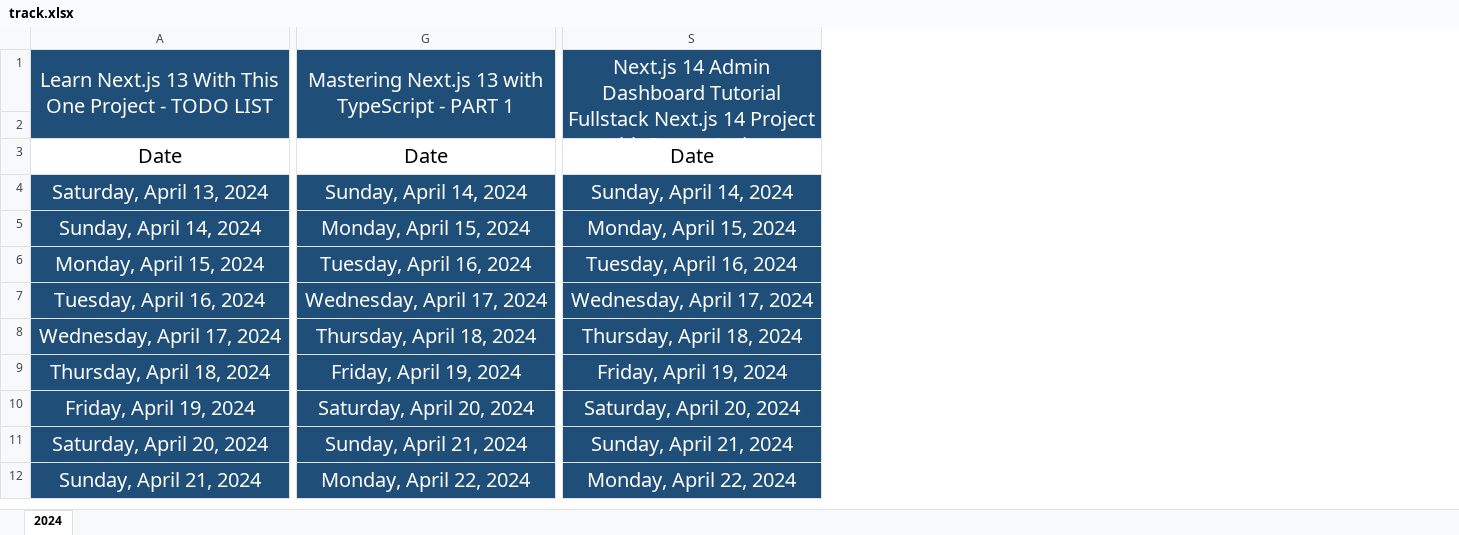
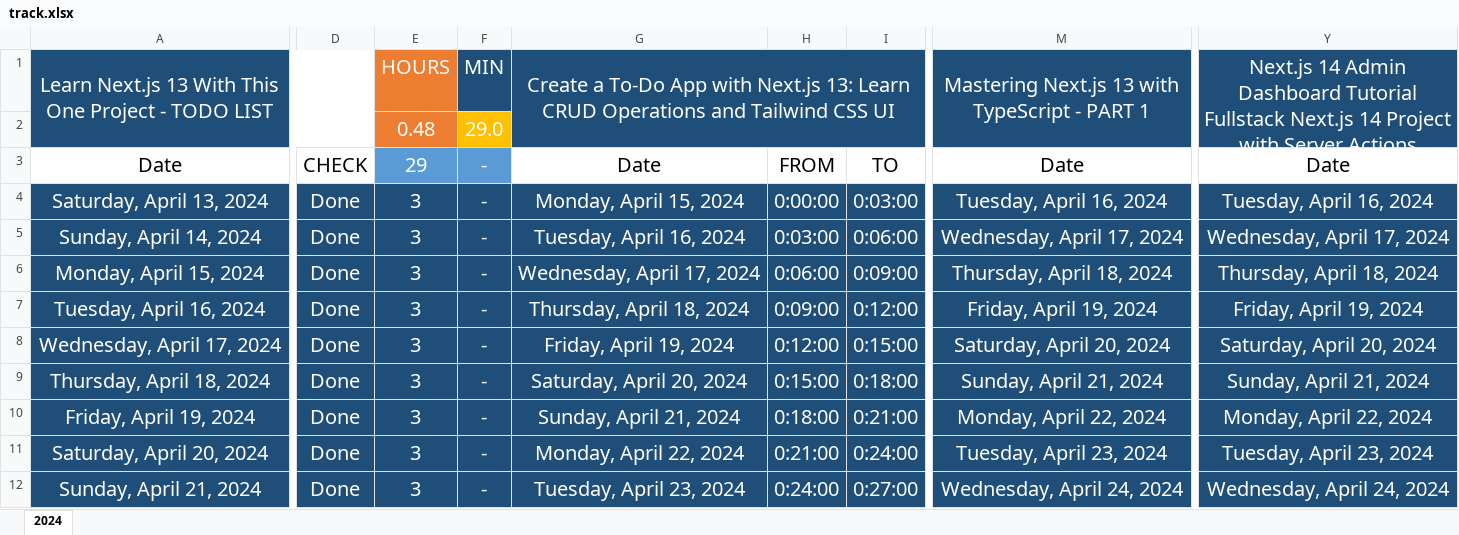
Before and after one commit to Mostafa-El-Masry/dashboard-V.2, an Excel workbook: track.xlsx, sheet 2024, drawn as a sheet; only a part is shown, gaps mark what is left out; values as stored, in another font and other column widths than the file's, no borders; table styles not drawn; removed rows and columns are numbered as before the commit, all else as after; the diff covers the shown part only; the diff names each change by its address in the sheet, - before the commit and + after, or states it on an @@ line.

Commit message:
updating track

```diff
--- a/track.xlsx (sheet 2024)
+++ b/track.xlsx (sheet 2024)
+column D, rows 3-12: CHECK | Done | Done | Done | Done | Done | Done | Done | Done | Done
+column E, rows 1-12: HOURS | 0.48 | 29 | 3 | 3 | 3 | 3 | 3 | 3 | 3 | 3 | 3
+column F, rows 1-12: MIN | 29.0 | - | - | - | - | - | - | - | - | - | -
+column G, rows 1-12: Create a To-Do App with Next.js 13: Learn CRUD Operations and Tailwind CSS UI |  | Date | Monday, April 15, 2024 | Tuesday, April 16, 2024 | Wednesday, April 17, 2024 | Thursday, April 18, 2024 | Friday, April 19, 2024 | Saturday, April 20, 2024 | Sunday, April 21, 2024 | Monday, April 22, 2024 | Tuesday, April 23, 2024
+column H, rows 3-12: FROM | 0:00:00 | 0:03:00 | 0:06:00 | 0:09:00 | 0:12:00 | 0:15:00 | 0:18:00 | 0:21:00 | 0:24:00
+column I, rows 3-12: TO | 0:03:00 | 0:06:00 | 0:09:00 | 0:12:00 | 0:15:00 | 0:18:00 | 0:21:00 | 0:24:00 | 0:27:00
-A1:D2 merged
+A1:D2 merged
-M4: Sunday, April 14, 2024
+M4: Tuesday, April 16, 2024
-Y4: Sunday, April 14, 2024
+Y4: Tuesday, April 16, 2024
-M5: Monday, April 15, 2024
+M5: Wednesday, April 17, 2024
-Y5: Monday, April 15, 2024
+Y5: Wednesday, April 17, 2024
-M6: Tuesday, April 16, 2024
+M6: Thursday, April 18, 2024
-Y6: Tuesday, April 16, 2024
+Y6: Thursday, April 18, 2024
-M7: Wednesday, April 17, 2024
+M7: Friday, April 19, 2024
-Y7: Wednesday, April 17, 2024
+Y7: Friday, April 19, 2024
-M8: Thursday, April 18, 2024
+M8: Saturday, April 20, 2024
-Y8: Thursday, April 18, 2024
+Y8: Saturday, April 20, 2024
-M9: Friday, April 19, 2024
+M9: Sunday, April 21, 2024
-Y9: Friday, April 19, 2024
+Y9: Sunday, April 21, 2024
-M10: Saturday, April 20, 2024
+M10: Monday, April 22, 2024
-Y10: Saturday, April 20, 2024
+Y10: Monday, April 22, 2024
-M11: Sunday, April 21, 2024
+M11: Tuesday, April 23, 2024
-Y11: Sunday, April 21, 2024
+Y11: Tuesday, April 23, 2024
-M12: Monday, April 22, 2024
+M12: Wednesday, April 24, 2024
-Y12: Monday, April 22, 2024
+Y12: Wednesday, April 24, 2024
```
Also changed, not shown: 135 edited cells elsewhere in this sheet, formulas that keep their value, 7 other files.
